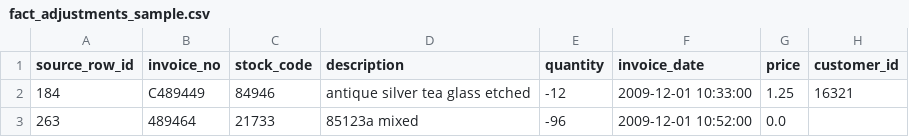
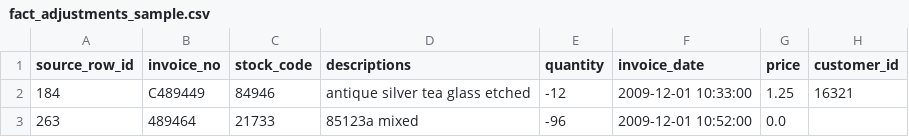
Before and after one commit to Adekurp/Online-Retail-Analysis, a CSV file: Data/Processed/fact_adjustments_sample.csv, drawn as a sheet; only a part is shown; the diff names each change by its address in the sheet, - before the commit and + after, or states it on an @@ line.

```diff
--- a/Data/Processed/fact_adjustments_sample.csv
+++ b/Data/Processed/fact_adjustments_sample.csv
-D1: description
+D1: descriptions
```
Also changed, not shown: Data/Processed/fact_sales_sample.csv, Data/Processed/raw_transactions_sample.csv, 6 other files.
